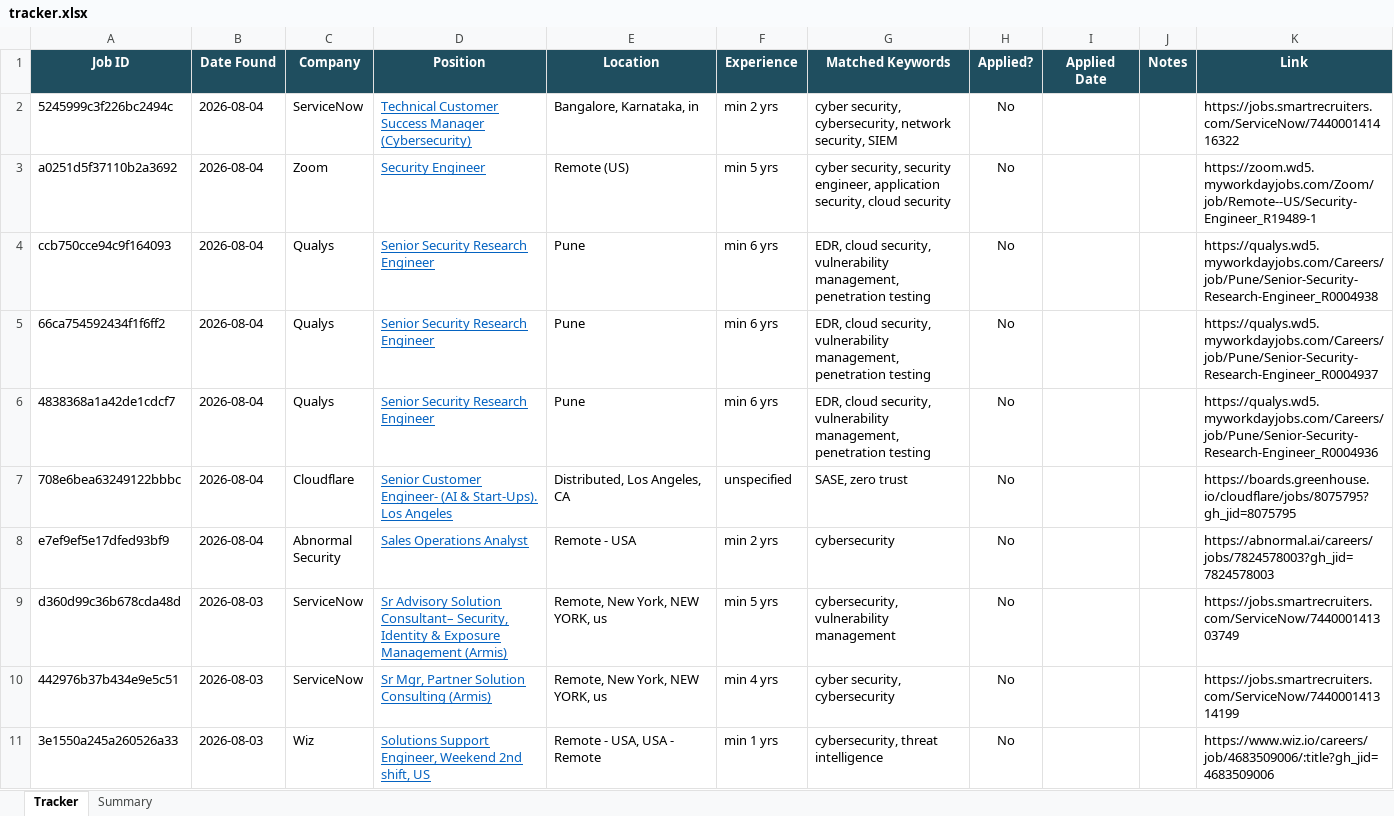
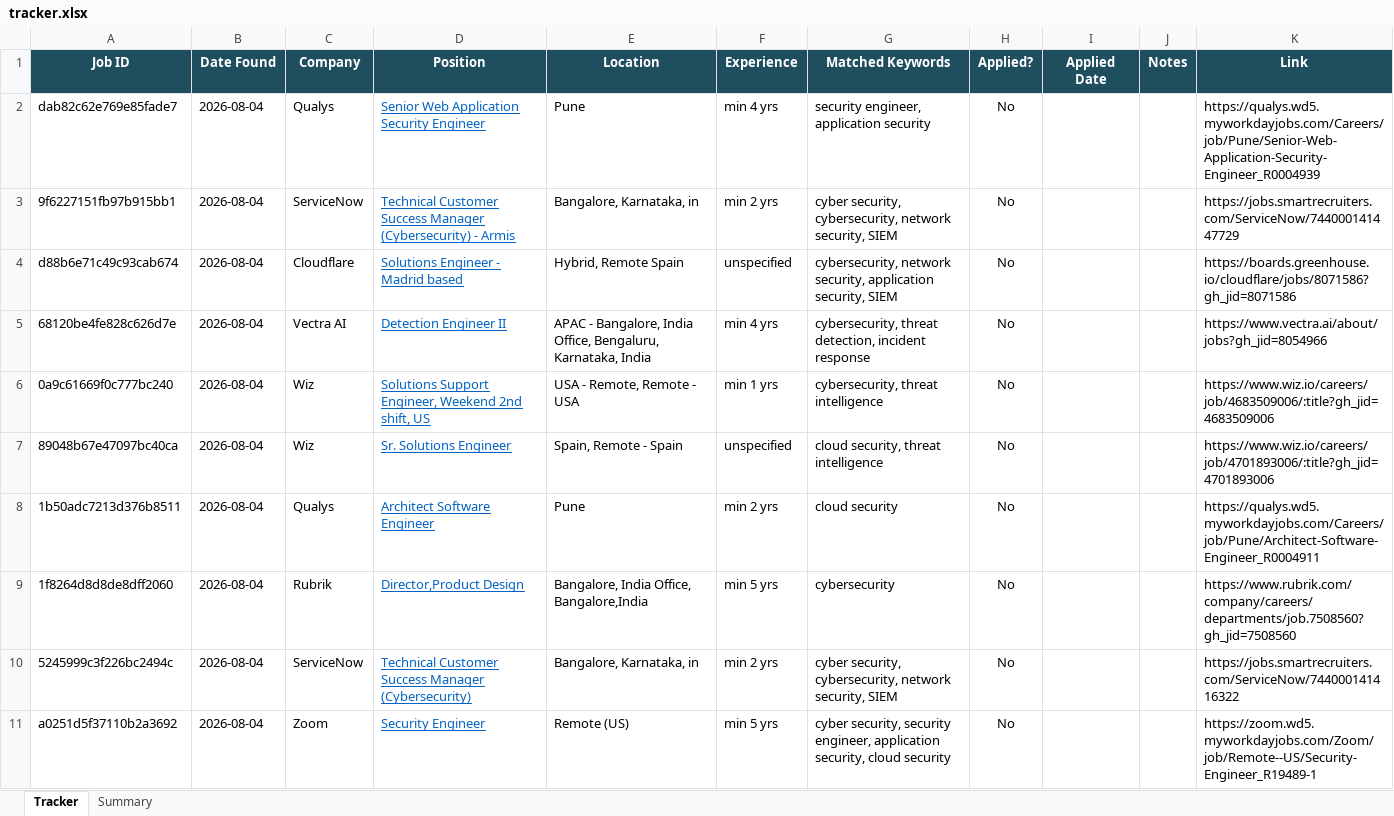
Before and after one commit to rajattiwari-stack/job-sentinel, an Excel workbook: tracker.xlsx, sheet Tracker, drawn as a sheet; only a part is shown; the shorter side is filled out with more unchanged rows; values as stored, in another font and other column widths than the file's, no borders; conditional formats not drawn; the diff names each change by its address in the sheet, - before the commit and + after, or states it on an @@ line.

```diff
--- a/tracker.xlsx (sheet Tracker)
+++ b/tracker.xlsx (sheet Tracker)
+row 2: dab82c62e769e85fade7 | 2026-08-04 | Qualys | Senior Web Application Security Engineer | Pune | min 4 yrs | security engineer, application security | No |  |  | https://qualys.wd5.myworkdayjobs.com/Careers/job/Pune/Senior-Web-Application-Security-Engineer_R0004939
+row 3: 9f6227151fb97b915bb1 | 2026-08-04 | ServiceNow | Technical Customer Success Manager (Cybersecurity) - Armis | Bangalore, Karnataka, in | min 2 yrs | cyber security, cybersecurity, network security, SIEM | No |  |  | https://jobs.smartrecruiters.com/ServiceNow/744000141447729
+row 4: d88b6e71c49c93cab674 | 2026-08-04 | Cloudflare | Solutions Engineer - Madrid based | Hybrid, Remote Spain | unspecified | cybersecurity, network security, application security, SIEM | No |  |  | https://boards.greenhouse.io/cloudflare/jobs/8071586?gh_jid=8071586
+row 5: 68120be4fe828c626d7e | 2026-08-04 | Vectra AI | Detection Engineer II | APAC - Bangalore, India Office, Bengaluru, Karnataka, India | min 4 yrs | cybersecurity, threat detection, incident response | No |  |  | https://www.vectra.ai/about/jobs?gh_jid=8054966
+row 6: 0a9c61669f0c777bc240 | 2026-08-04 | Wiz | Solutions Support Engineer, Weekend 2nd shift, US | USA - Remote, Remote - USA | min 1 yrs | cybersecurity, threat intelligence | No |  |  | https://www.wiz.io/careers/job/4683509006/:title?gh_jid=4683509006
+row 7: 89048b67e47097bc40ca | 2026-08-04 | Wiz | Sr. Solutions Engineer | Spain, Remote - Spain | unspecified | cloud security, threat intelligence | No |  |  | https://www.wiz.io/careers/job/4701893006/:title?gh_jid=4701893006
+row 8: 1b50adc7213d376b8511 | 2026-08-04 | Qualys | Architect Software Engineer | Pune | min 2 yrs | cloud security | No |  |  | https://qualys.wd5.myworkdayjobs.com/Careers/job/Pune/Architect-Software-Engineer_R0004911
+row 9: 1f8264d8d8de8dff2060 | 2026-08-04 | Rubrik | Director,Product Design | Bangalore, India Office, Bangalore,India | min 5 yrs | cybersecurity | No |  |  | https://www.rubrik.com/company/careers/departments/job.7508560?gh_jid=7508560
```
Also changed, not shown: 1 other file.
